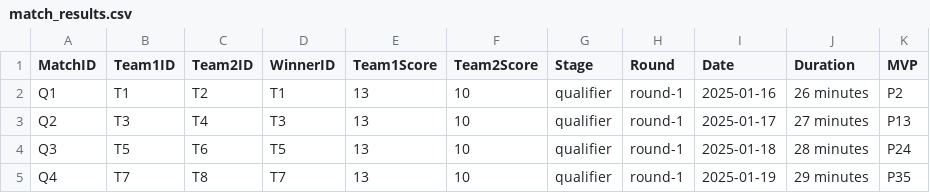
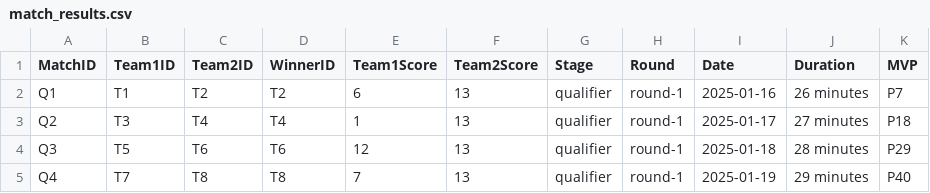
Before and after one commit to AlfieMBClark/DataStructuresAssignment, a CSV file: Part2Code/match_results.csv, drawn as a sheet.

```diff
--- a/Part2Code/match_results.csv
+++ b/Part2Code/match_results.csv
@@ -1,5 +1,5 @@
 MatchID,Team1ID,Team2ID,WinnerID,Team1Score,Team2Score,Stage,Round,Date,Duration,MVP
-Q1,T1,T2,T1,13,10,qualifier,round-1,2025-01-16,26 minutes,P2
-Q2,T3,T4,T3,13,10,qualifier,round-1,2025-01-17,27 minutes,P13
-Q3,T5,T6,T5,13,10,qualifier,round-1,2025-01-18,28 minutes,P24
-Q4,T7,T8,T7,13,10,qualifier,round-1,2025-01-19,29 minutes,P35
+Q1,T1,T2,T2,6,13,qualifier,round-1,2025-01-16,26 minutes,P7
+Q2,T3,T4,T4,1,13,qualifier,round-1,2025-01-17,27 minutes,P18
+Q3,T5,T6,T6,12,13,qualifier,round-1,2025-01-18,28 minutes,P29
+Q4,T7,T8,T8,7,13,qualifier,round-1,2025-01-19,29 minutes,P40
```
Also changed, not shown: Part2Code/match_summary.csv, Part2Code/matches.csv, 6 other files.
